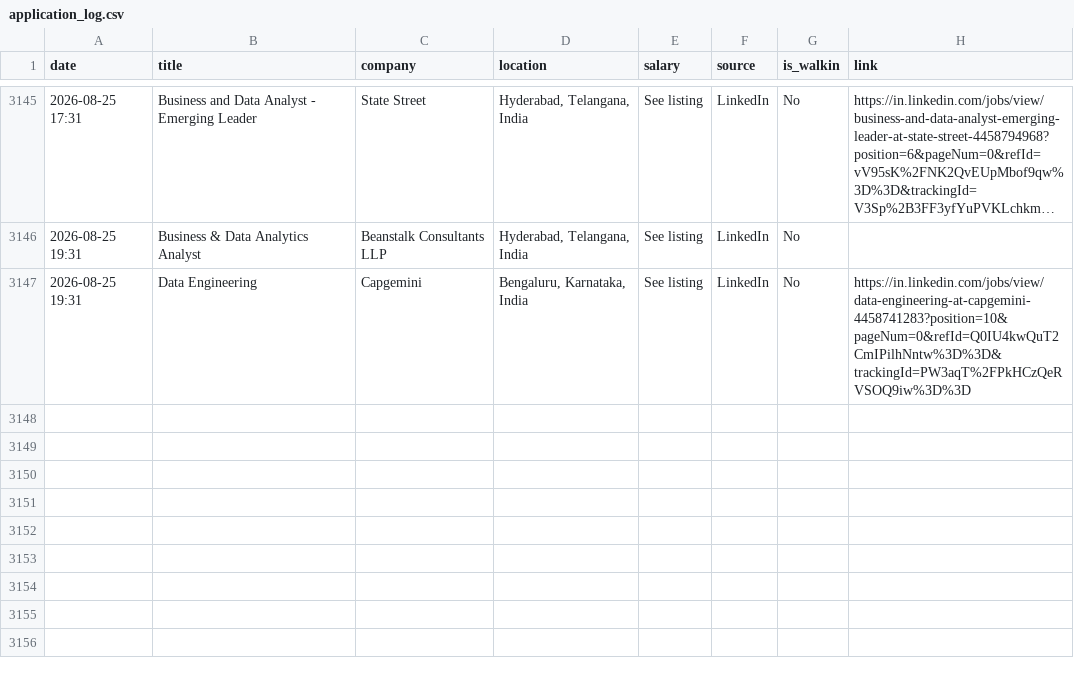
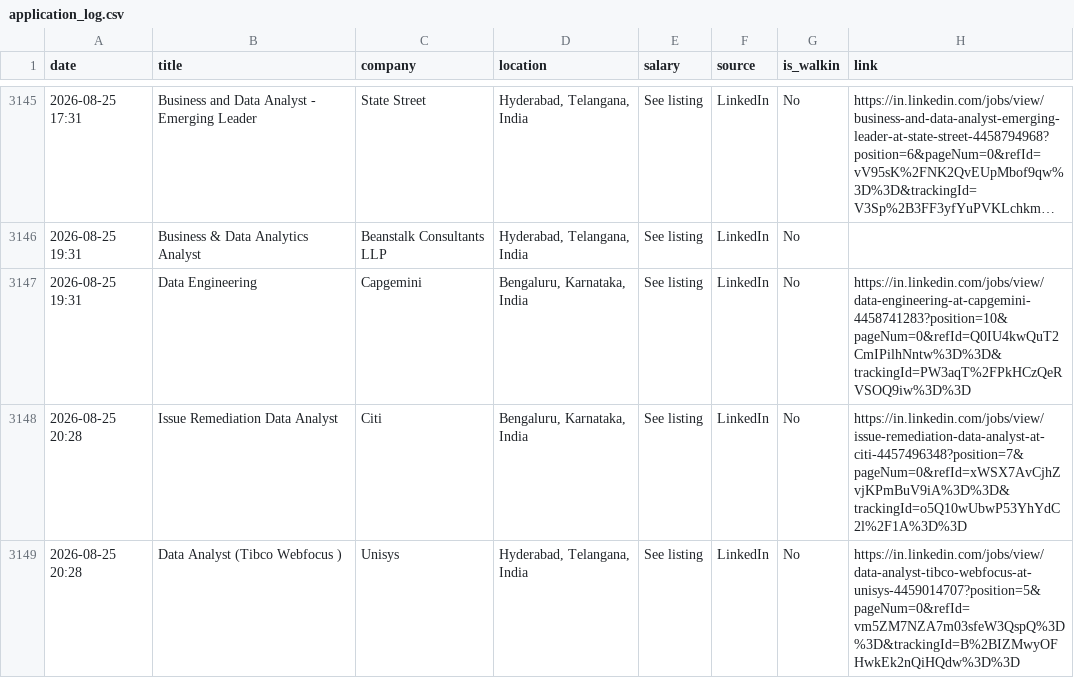
Before and after one commit to Seetha18/job-hunter, a CSV file: application_log.csv, drawn as a sheet; only a part is shown, gaps mark what is left out; long unchanged cells end in ….

```diff
--- a/application_log.csv
+++ b/application_log.csv
@@ -3147 +3147,3 @@ date,title,company,location,salary,source,is_walkin,link
 2026-08-25 19:31,Data Engineering,Capgemini,"Bengaluru, Karnataka, India",See listing,LinkedIn,No,https://in.linkedin.com/jobs/view/data-engineering-at-capgemini-4458741283?position=10&pageNum=0&refId=Q0IU4kwQuT2CmIPilhNntw%3D%3D&trackingId=PW3aqT%2FPkHCzQeRVSOQ9iw%3D%3D
+2026-08-25 20:28,Issue Remediation Data Analyst,Citi,"Bengaluru, Karnataka, India",See listing,LinkedIn,No,https://in.linkedin.com/jobs/view/issue-remediation-data-analyst-at-citi-4457496348?position=7&pageNum=0&refId=xWSX7AvCjhZvjKPmBuV9iA%3D%3D&trackingId=o5Q10wUbwP53YhYdC2l%2F1A%3D%3D
+2026-08-25 20:28,Data Analyst (Tibco Webfocus ),Unisys,"Hyderabad, Telangana, India",See listing,LinkedIn,No,https://in.linkedin.com/jobs/view/data-analyst-tibco-webfocus-at-unisys-4459014707?position=5&pageNum=0&refId=vm5ZM7NZA7m03sfeW3QspQ%3D%3D&trackingId=B%2BIZMwyOFHwkEk2nQiHQdw%3D%3D
```
Also changed, not shown: 1 other file.
